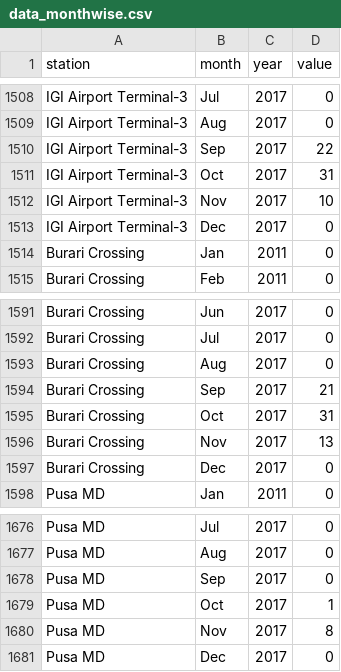
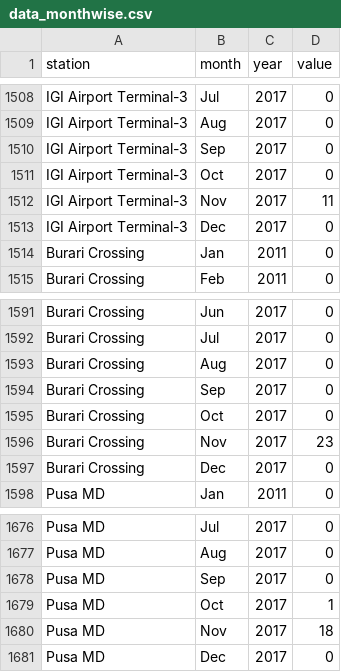
Before and after one commit to hemangsk/delhi_pollution_viz, a CSV file: data_monthwise.csv, drawn as a sheet; only a part is shown, gaps mark what is left out; the diff covers the shown part only.

```diff
--- a/data_monthwise.csv
+++ b/data_monthwise.csv
@@ -1509,5 +1509,5 @@ IGI Airport Terminal-3,Jul,2017,0
 IGI Airport Terminal-3,Aug,2017,0
-IGI Airport Terminal-3,Sep,2017,22
-IGI Airport Terminal-3,Oct,2017,31
-IGI Airport Terminal-3,Nov,2017,10
+IGI Airport Terminal-3,Sep,2017,0
+IGI Airport Terminal-3,Oct,2017,0
+IGI Airport Terminal-3,Nov,2017,11
 IGI Airport Terminal-3,Dec,2017,0
@@ -1593,5 +1593,5 @@ Burari Crossing,Jul,2017,0
 Burari Crossing,Aug,2017,0
-Burari Crossing,Sep,2017,21
-Burari Crossing,Oct,2017,31
-Burari Crossing,Nov,2017,13
+Burari Crossing,Sep,2017,0
+Burari Crossing,Oct,2017,0
+Burari Crossing,Nov,2017,23
 Burari Crossing,Dec,2017,0
@@ -1679,3 +1679,3 @@ Pusa MD,Sep,2017,0
 Pusa MD,Oct,2017,1
-Pusa MD,Nov,2017,8
+Pusa MD,Nov,2017,18
 Pusa MD,Dec,2017,0
```
Also changed, not shown: 14 edited cells elsewhere in this file, data.csv, raw.csv, 1 other file.
